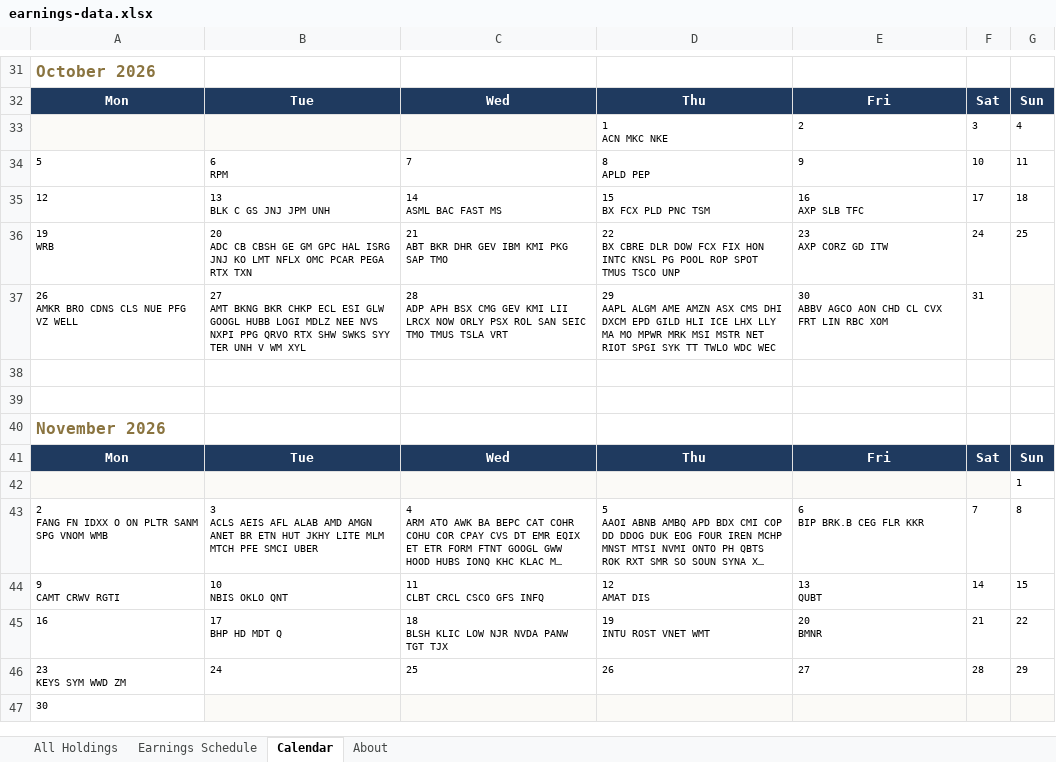
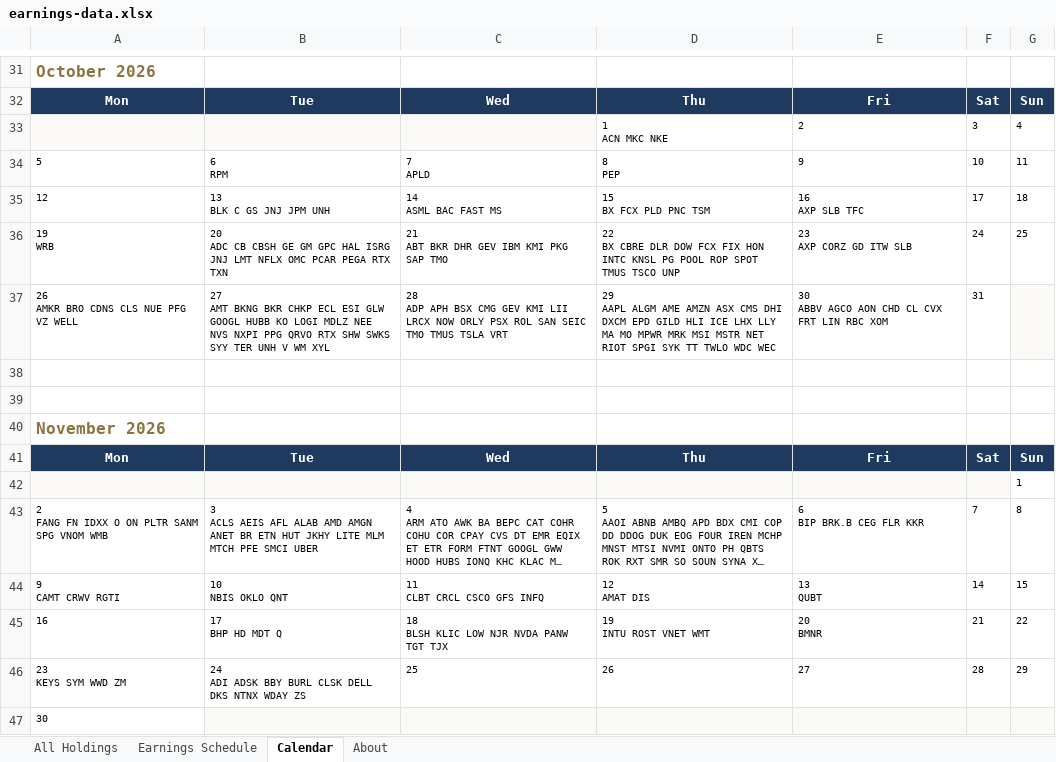
Before and after one commit to alexpkatz/earnings-calendar, an Excel workbook: earnings-data.xlsx, sheet Calendar, drawn as a sheet; only a part is shown, gaps mark what is left out; long unchanged cells end in …; values as stored, in another font and other column widths than the file's, no borders; ↵ is a line break in a cell; the diff names each change by its address in the sheet, - before the commit and + after, or states it on an @@ line.

```diff
--- a/earnings-data.xlsx (sheet Calendar)
+++ b/earnings-data.xlsx (sheet Calendar)
-C34: 7
+C34: 7 ↵ APLD
-D34: 8 ↵ APLD PEP
+D34: 8 ↵ PEP
-B36: …ISRG JNJ KO LMT NFLX…
+B36: …ISRG JNJ LMT NFLX…
-E36: 23 ↵ AXP CORZ GD ITW
+E36: 23 ↵ AXP CORZ GD ITW SLB
-B37: …GOOGL HUBB LOGI MDLZ…
+B37: …GOOGL HUBB KO LOGI MDLZ…
-B46: 24
+B46: 24 ↵ ADI ADSK BBY BURL CLSK DELL DKS NTNX WDAY ZS
```
Also changed, not shown: sheet All Holdings, sheet Earnings Schedule, sheet About, 1 other file.
